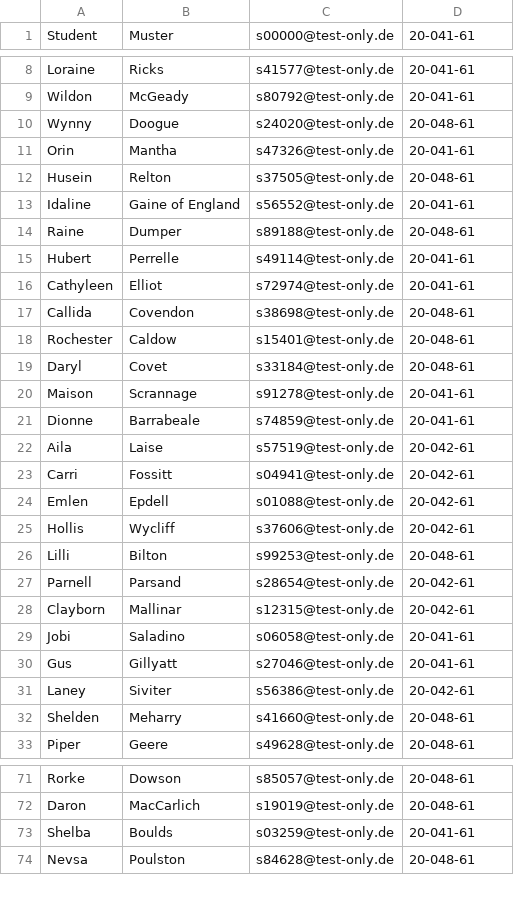
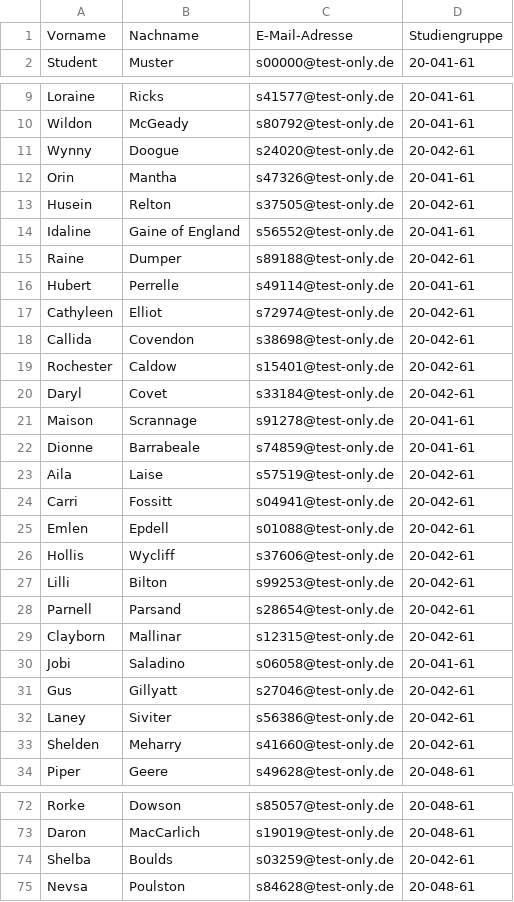
Before and after one commit to tigion/htwd-project-se-team-management, a CSV file: data/sample_data_students_91x.csv, drawn as a sheet; only a part is shown, gaps mark what is left out; the diff covers the shown part only.

```diff
--- a/data/sample_data_students_91x.csv
+++ b/data/sample_data_students_91x.csv
@@ -1 +1,2 @@
+Vorname,Nachname,E-Mail-Adresse,Studiengruppe
 Student,Muster,s00000@test-only.de,20-041-61
@@ -9,12 +10,12 @@ Loraine,Ricks,s41577@test-only.de,20-041-61
 Wildon,McGeady,s80792@test-only.de,20-041-61
-Wynny,Doogue,s24020@test-only.de,20-048-61
+Wynny,Doogue,s24020@test-only.de,20-042-61
 Orin,Mantha,s47326@test-only.de,20-041-61
-Husein,Relton,s37505@test-only.de,20-048-61
+Husein,Relton,s37505@test-only.de,20-042-61
 Idaline,Gaine of England,s56552@test-only.de,20-041-61
-Raine,Dumper,s89188@test-only.de,20-048-61
+Raine,Dumper,s89188@test-only.de,20-042-61
 Hubert,Perrelle,s49114@test-only.de,20-041-61
-Cathyleen,Elliot,s72974@test-only.de,20-041-61
-Callida,Covendon,s38698@test-only.de,20-048-61
-Rochester,Caldow,s15401@test-only.de,20-048-61
-Daryl,Covet,s33184@test-only.de,20-048-61
+Cathyleen,Elliot,s72974@test-only.de,20-042-61
+Callida,Covendon,s38698@test-only.de,20-042-61
+Rochester,Caldow,s15401@test-only.de,20-042-61
+Daryl,Covet,s33184@test-only.de,20-042-61
 Maison,Scrannage,s91278@test-only.de,20-041-61
@@ -25,3 +26,3 @@ Emlen,Epdell,s01088@test-only.de,20-042-61
 Hollis,Wycliff,s37606@test-only.de,20-042-61
-Lilli,Bilton,s99253@test-only.de,20-048-61
+Lilli,Bilton,s99253@test-only.de,20-042-61
 Parnell,Parsand,s28654@test-only.de,20-042-61
@@ -29,5 +30,5 @@ Clayborn,Mallinar,s12315@test-only.de,20-042-61
 Jobi,Saladino,s06058@test-only.de,20-041-61
-Gus,Gillyatt,s27046@test-only.de,20-041-61
+Gus,Gillyatt,s27046@test-only.de,20-042-61
 Laney,Siviter,s56386@test-only.de,20-042-61
-Shelden,Meharry,s41660@test-only.de,20-048-61
+Shelden,Meharry,s41660@test-only.de,20-042-61
 Piper,Geere,s49628@test-only.de,20-048-61
@@ -72,3 +73,3 @@ Rorke,Dowson,s85057@test-only.de,20-048-61
 Daron,MacCarlich,s19019@test-only.de,20-048-61
-Shelba,Boulds,s03259@test-only.de,20-041-61
+Shelba,Boulds,s03259@test-only.de,20-042-61
 Nevsa,Poulston,s84628@test-only.de,20-048-61
```
Also changed, not shown: 5 edited cells elsewhere in this file, data/sample_data_students_41x.csv, 1 other file.
